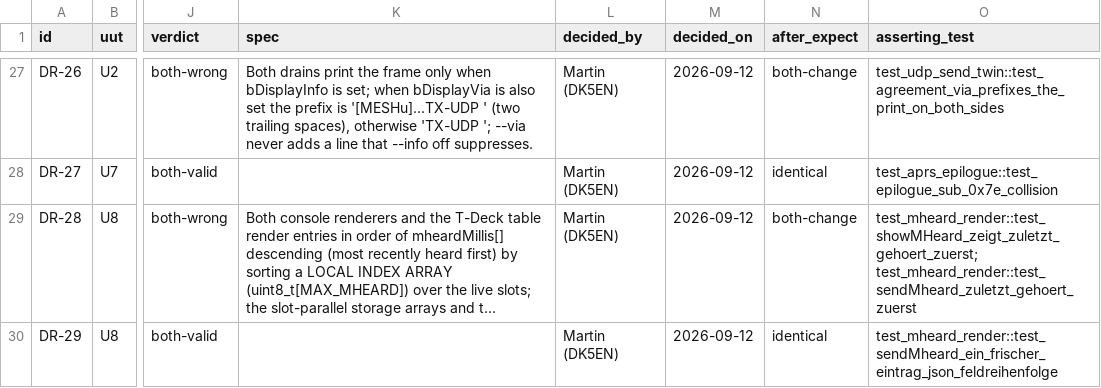
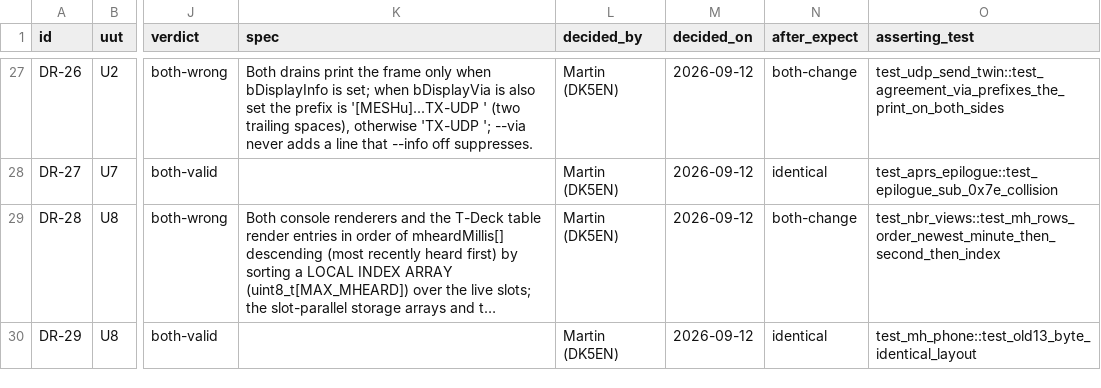
Before and after one commit to DK5EN/MeshCom-Firmware, a CSV file: docs/testplan/drift-matrix.csv, drawn as a sheet; only a part is shown, gaps mark what is left out; long unchanged cells end in …; the diff names each change by its address in the sheet, - before the commit and + after, or states it on an @@ line.

```diff
--- a/docs/testplan/drift-matrix.csv
+++ b/docs/testplan/drift-matrix.csv
-O29 (asserting_test): test_mheard_render::test_showMHeard_zeigt_zuletzt_gehoert_zuerst; test_mheard_render::test_sendMheard_zuletzt_gehoert_zuerst
+O29 (asserting_test): test_nbr_views::test_mh_rows_order_newest_minute_then_second_then_index
-O30 (asserting_test): test_mheard_render::test_sendMheard_ein_frischer_eintrag_json_feldreihenfolge
+O30 (asserting_test): test_mh_phone::test_old13_byte_identical_layout
```
Also changed, not shown: 52 other files.
